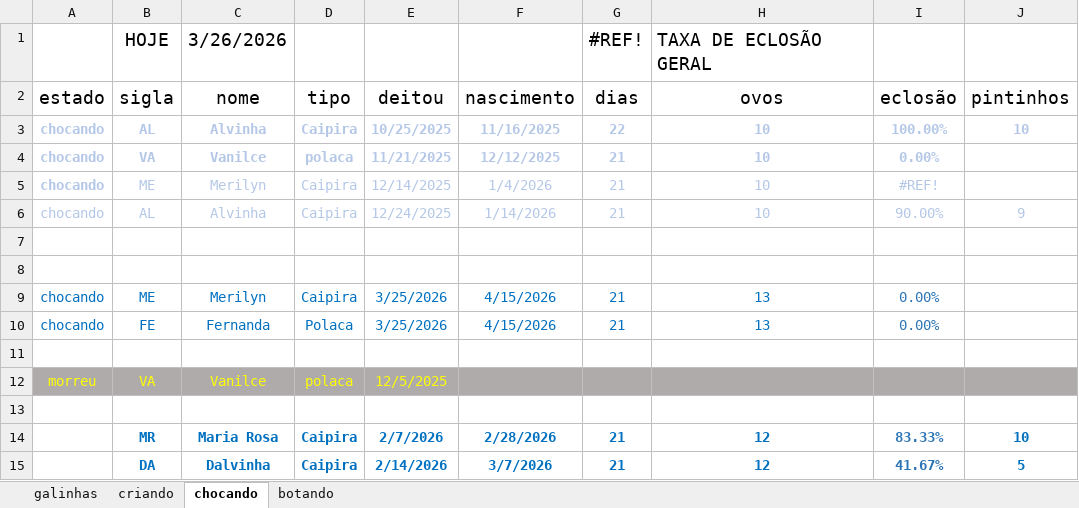
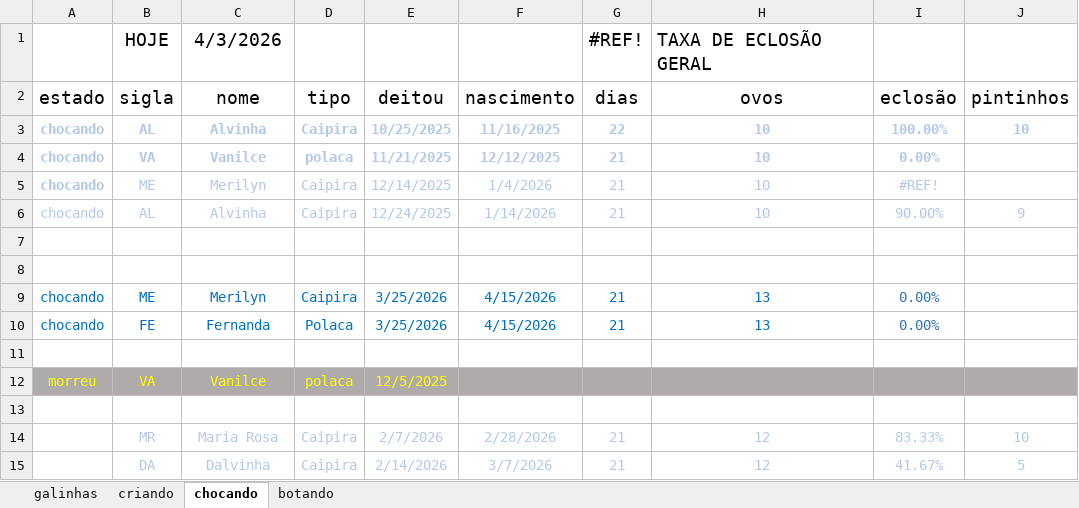
Before and after one commit to HumbertoEliaSoares01/BichosDeCasa, an Excel workbook: Galinhas/Galinhas 2026.xlsx, sheet chocando, drawn as a sheet; values as stored, in another font and other column widths than the file's, no borders; the diff names each change by its address in the sheet, - before the commit and + after, or states it on an @@ line.

```diff
--- a/Galinhas/Galinhas 2026.xlsx (sheet chocando)
+++ b/Galinhas/Galinhas 2026.xlsx (sheet chocando)
-C1 (nome): 3/26/2026
+C1 (nome): 4/3/2026
-B14:J15 bold: on
+B14:J15 bold: off
-B14:H15 text colour: #0070C0
+B14:H15 text colour: #B4C7E7
-I14:I15 text colour: #2E75B6
+I14:I15 text colour: #B4C7E7
-J14:J15 text colour: #0070C0
+J14:J15 text colour: #B4C7E7
```
Also changed, not shown: sheet galinhas, sheet criando, sheet botando.
